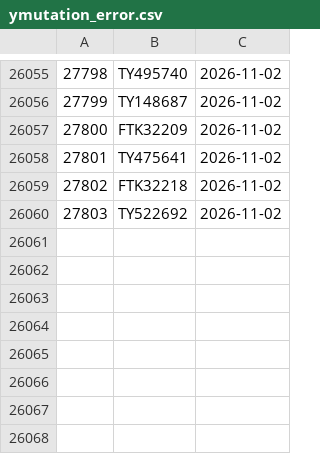
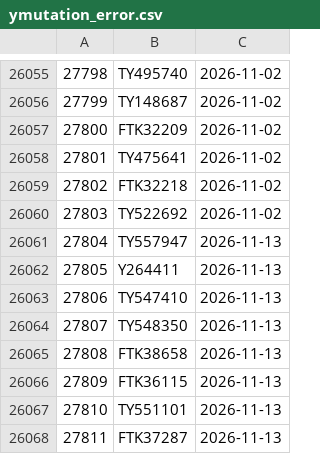
Before and after one commit to dnachron/ymutations, a CSV file: rawfile/ymutation_error.csv, drawn as a sheet; only a part is shown, gaps mark what is left out.

```diff
--- a/rawfile/ymutation_error.csv
+++ b/rawfile/ymutation_error.csv
@@ -26060 +26060,9 @@
 27803,TY522692,2026-11-02
+27804,TY557947,2026-11-13
+27805,Y264411,2026-11-13
+27806,TY547410,2026-11-13
+27807,TY548350,2026-11-13
+27808,FTK38658,2026-11-13
+27809,FTK36115,2026-11-13
+27810,TY551101,2026-11-13
+27811,FTK37287,2026-11-13
```
Also changed, not shown: 1 other file.
